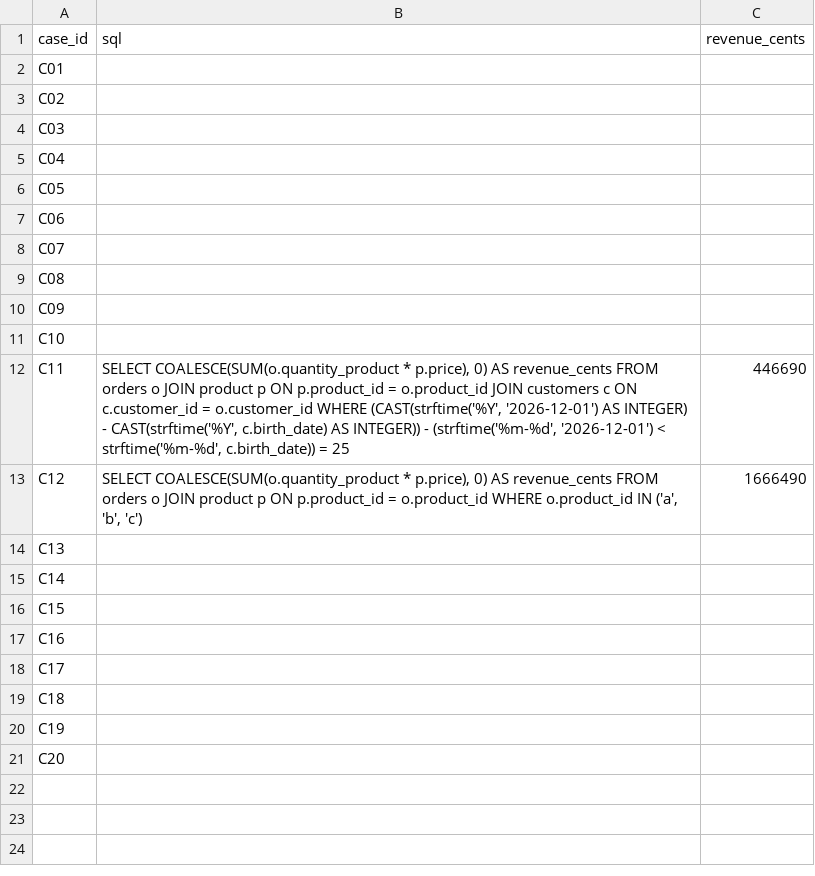
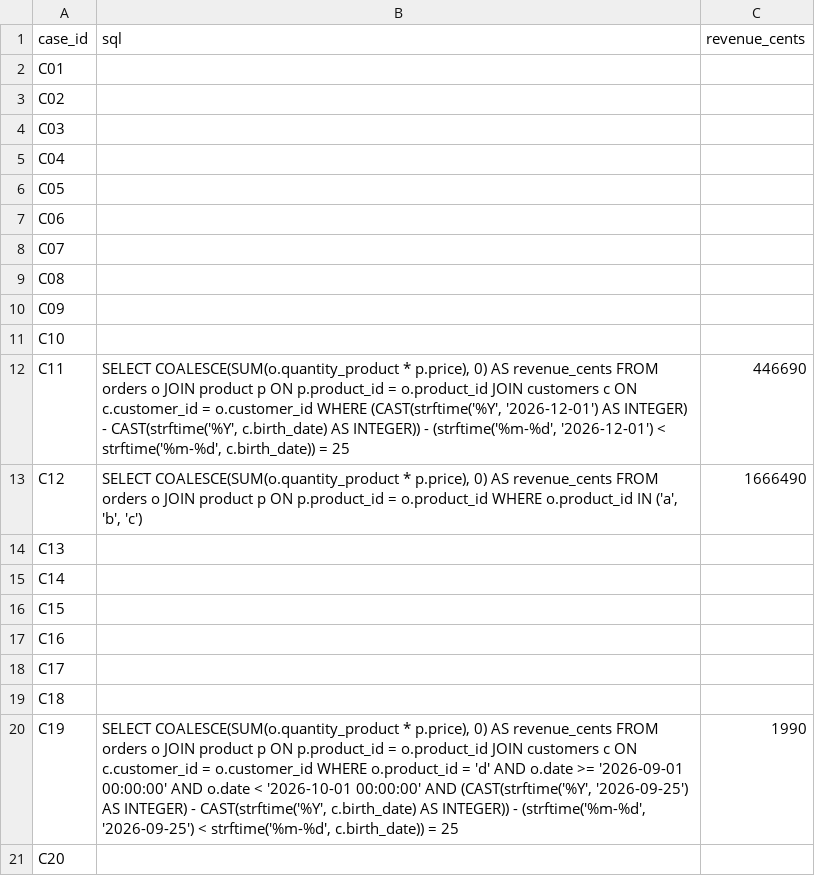
Before and after one commit to SharbelKH/NextGen, a CSV file: oussama-meziane/reference-td1.csv, drawn as a sheet.

```diff
--- a/oussama-meziane/reference-td1.csv
+++ b/oussama-meziane/reference-td1.csv
@@ -19,3 +19,3 @@ C17,,
 C18,,
-C19,,
+C19,"SELECT COALESCE(SUM(o.quantity_product * p.price), 0) AS revenue_cents FROM orders o JOIN product p ON p.product_id = o.product_id JOIN customers c ON c.customer_id = o.customer_id WHERE o.product_id = 'd' AND o.date >= '2026-09-01 00:00:00' AND o.date < '2026-10-01 00:00:00' AND (CAST(strftime('%Y', '2026-09-25') AS INTEGER) - CAST(strftime('%Y', c.birth_date) AS INTEGER)) - (strftime('%m-%d', '2026-09-25') < strftime('%m-%d', c.birth_date)) = 25",1990
 C20,,
```
Also changed, not shown: oussama-meziane/traces-oussama.csv, 4 other files.
